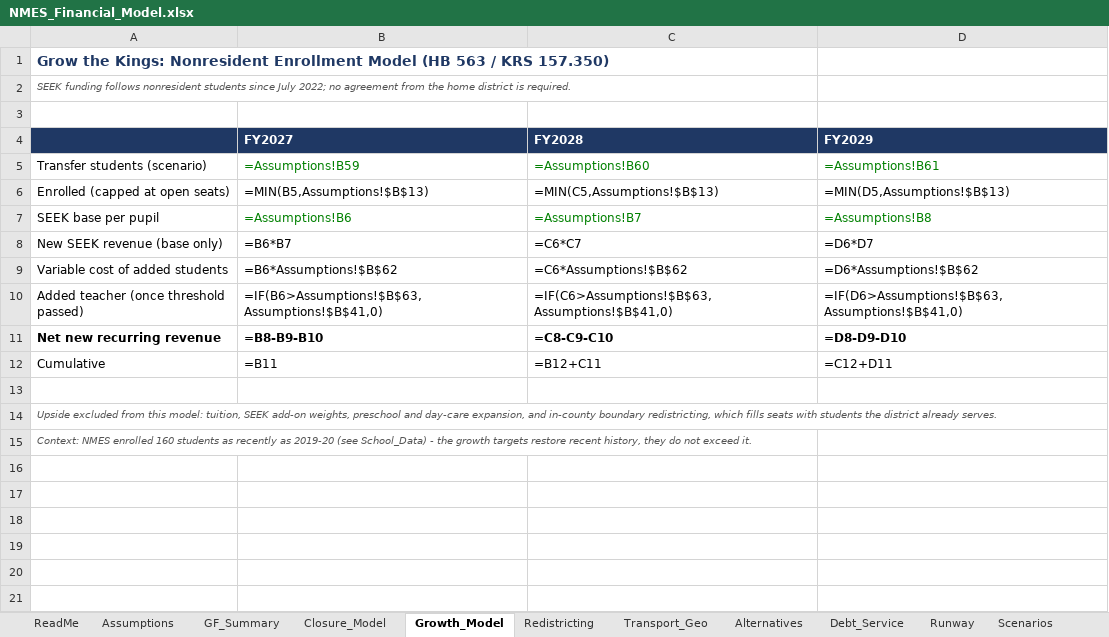
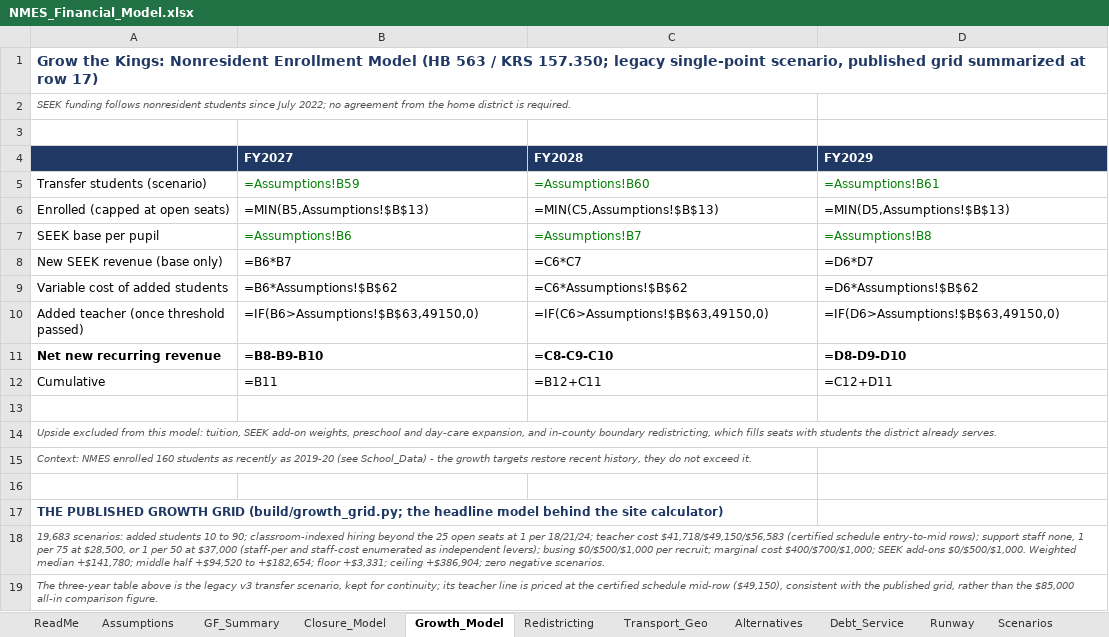
Before and after one commit to ryanuspsagm/SaveNMES, an Excel workbook: NMES_Financial_Model.xlsx, sheet Growth_Model, drawn as a sheet; values as stored, in another font and other column widths than the file's, no borders; formulas without a stored value are shown as written; the diff names each change by its address in the sheet, - before the commit and + after, or states it on an @@ line.

```diff
--- a/NMES_Financial_Model.xlsx (sheet Growth_Model)
+++ b/NMES_Financial_Model.xlsx (sheet Growth_Model)
-A1: …/ KRS 157.350)
+A1: …/ KRS 157.350; legacy single-point scenario, published grid summarized at row 17)
-B10 (FY2027): =IF(B6>Assumptions!$B$63,Assumptions!$B$41,0)
+B10 (FY2027): =IF(B6>Assumptions!$B$63,49150,0)
-C10 (FY2028): =IF(C6>Assumptions!$B$63,Assumptions!$B$41,0)
+C10 (FY2028): =IF(C6>Assumptions!$B$63,49150,0)
-D10 (FY2029): =IF(D6>Assumptions!$B$63,Assumptions!$B$41,0)
+D10 (FY2029): =IF(D6>Assumptions!$B$63,49150,0)
+row 16: (empty)
+row 17: THE PUBLISHED GROWTH GRID (build/growth_grid.py; the headline model behind the site calculator)
+row 18: 19,683 scenarios: added students 10 to 90; classroom-indexed hiring beyond the 25 open seats at 1 per 18/21/24; teacher cost $41,718/$49,150/$56,583 (certified schedule entry-to-mid rows); support staff none, 1 per 75 at $28,500, or 1 per 50 at $37,000 (staff-per and staff-cost enumerated as independent levers); busing $0/$500/$1,000 per recruit; marginal cost $400/$700/$1,000; SEEK add-ons $0/$500/$1,000. Weighted median +$141,780; middle half +$94,520 to +$182,654; floor +$3,331; ceiling +$386,904; zero negative scenarios.
+row 19: The three-year table above is the legacy v3 transfer scenario, kept for continuity; its teacher line is priced at the certified schedule mid-row ($49,150), consistent with the published grid, rather than the $85,000 all-in comparison figure.
```
Also changed, not shown: sheet Alternatives, sheet Redistricting, sheet Closure_Model, sheet Scenarios, sheet Assumptions, sheet KY_Closures, 1 more sheet, 10 other files.
